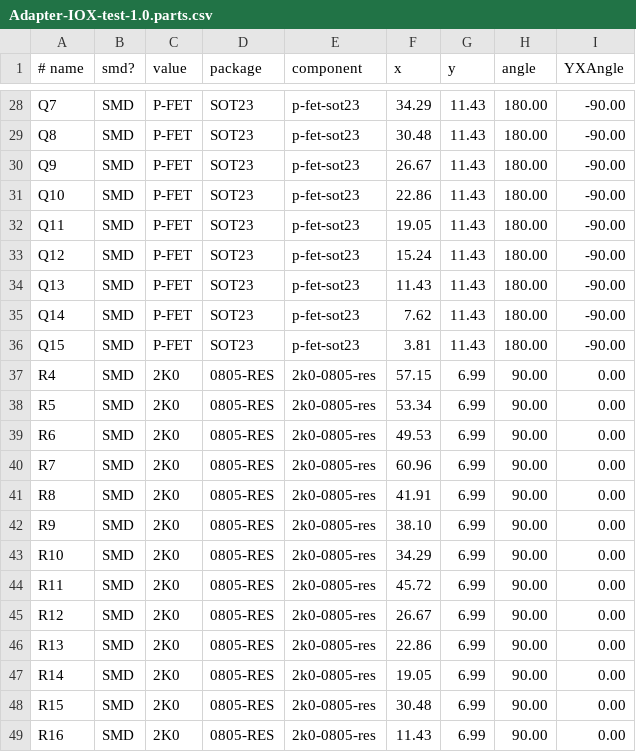
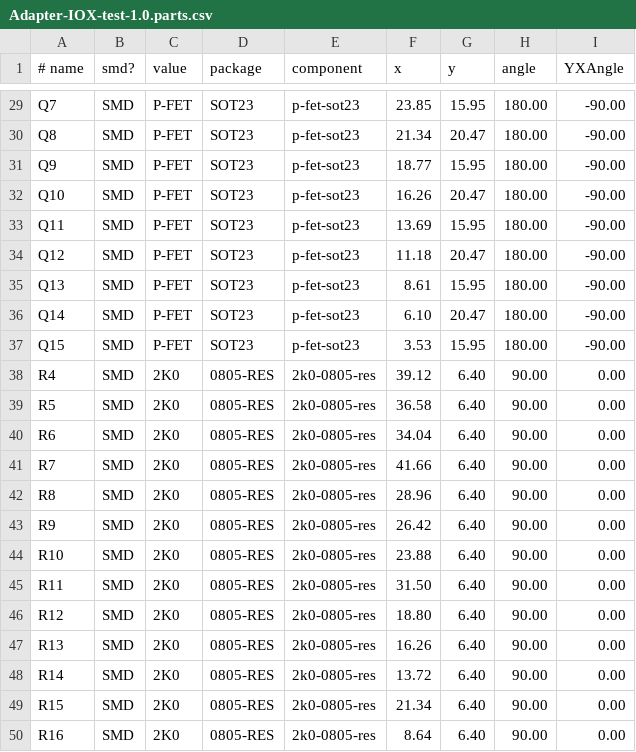
Before and after one commit to SPCoast/SPCoast.github.io, a CSV file: _versions/Adapter-IOX-test/1.0/Adapter-IOX-test-1.0.parts.csv, drawn as a sheet; only a part is shown, gaps mark what is left out; addresses are those after the commit; the diff covers the shown part only; the diff names each change by its address in the sheet, - before the commit and + after, or states it on an @@ line.

```diff
--- a/_versions/Adapter-IOX-test/1.0/Adapter-IOX-test-1.0.parts.csv
+++ b/_versions/Adapter-IOX-test/1.0/Adapter-IOX-test-1.0.parts.csv
-F29 (x): 34.29
+F29 (x): 23.85
-G29 (y): 11.43
+G29 (y): 15.95
-F30 (x): 30.48
+F30 (x): 21.34
-G30 (y): 11.43
+G30 (y): 20.47
-F31 (x): 26.67
+F31 (x): 18.77
-G31 (y): 11.43
+G31 (y): 15.95
-F32 (x): 22.86
+F32 (x): 16.26
-G32 (y): 11.43
+G32 (y): 20.47
-F33 (x): 19.05
+F33 (x): 13.69
-G33 (y): 11.43
+G33 (y): 15.95
-F34 (x): 15.24
+F34 (x): 11.18
-G34 (y): 11.43
+G34 (y): 20.47
-F35 (x): 11.43
+F35 (x): 8.61
-G35 (y): 11.43
+G35 (y): 15.95
-F36 (x): 7.62
+F36 (x): 6.10
-G36 (y): 11.43
+G36 (y): 20.47
-F37 (x): 3.81
+F37 (x): 3.53
-G37 (y): 11.43
+G37 (y): 15.95
-F38 (x): 57.15
+F38 (x): 39.12
-G38:G50 (y): 6.99
+G38:G50 (y): 6.40
-F39 (x): 53.34
+F39 (x): 36.58
-F40 (x): 49.53
+F40 (x): 34.04
-F41 (x): 60.96
+F41 (x): 41.66
-F42 (x): 41.91
+F42 (x): 28.96
-F43 (x): 38.10
+F43 (x): 26.42
-F44 (x): 34.29
+F44 (x): 23.88
-F45 (x): 45.72
+F45 (x): 31.50
-F46 (x): 26.67
+F46 (x): 18.80
-F47 (x): 22.86
+F47 (x): 16.26
-F48 (x): 19.05
+F48 (x): 13.72
-F49 (x): 30.48
+F49 (x): 21.34
-F50 (x): 11.43
+F50 (x): 8.64
```
Also changed, not shown: 1 added row and 52 edited cells elsewhere in this file, 14 other files.
